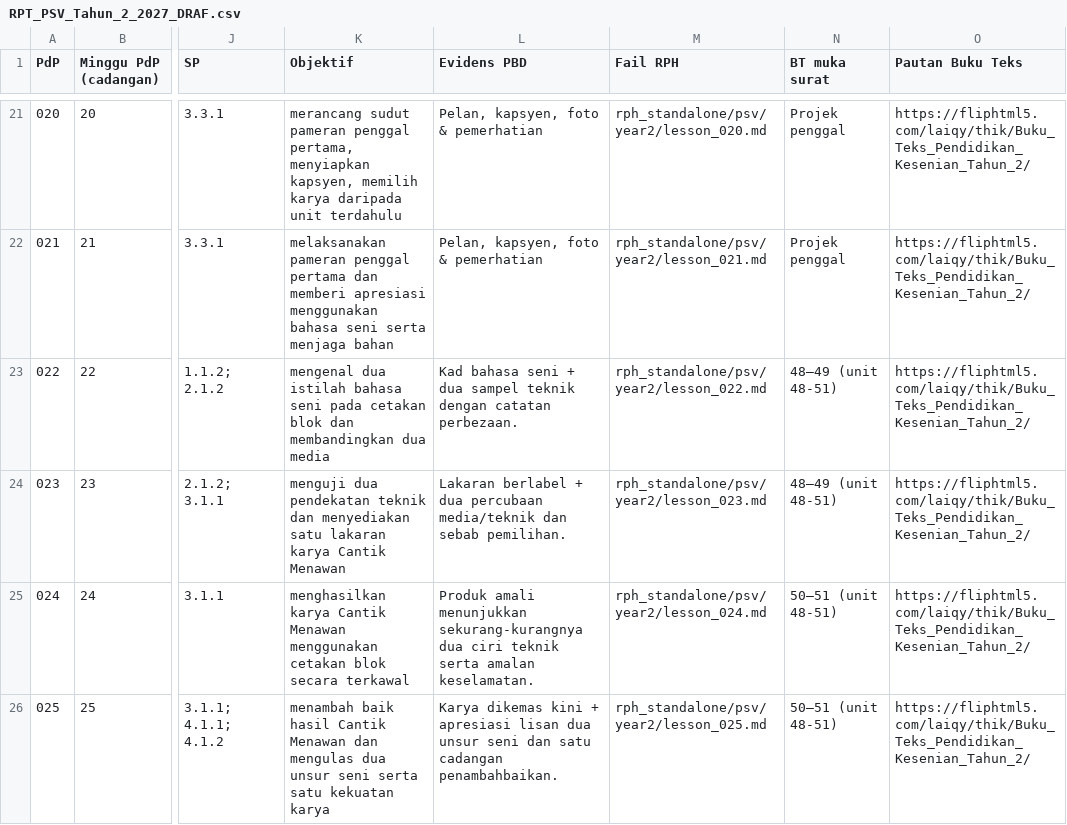
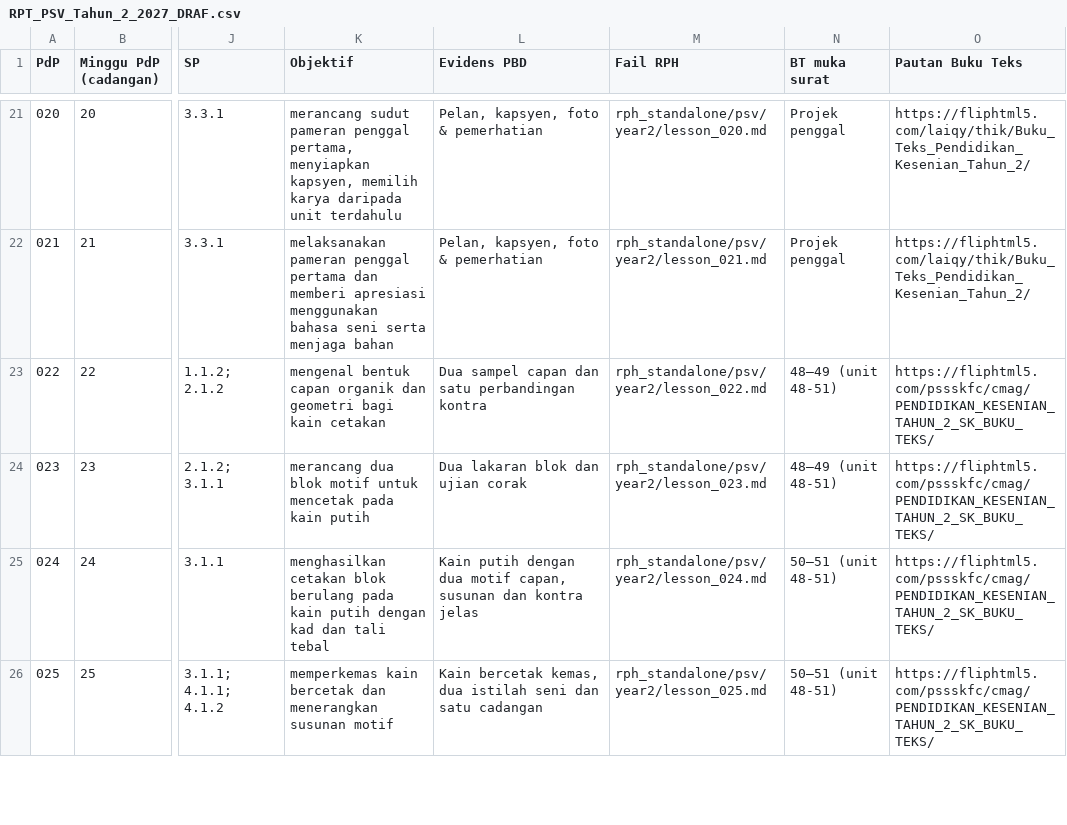
Before and after one commit to nurynayreen88/CikguLaju-AI, a CSV file: rpt_2027/psv/RPT_PSV_Tahun_2_2027_DRAF.csv, drawn as a sheet; only a part is shown, gaps mark what is left out; the diff covers the shown part only; the diff names each change by its address in the sheet, - before the commit and + after, or states it on an @@ line.

```diff
--- a/rpt_2027/psv/RPT_PSV_Tahun_2_2027_DRAF.csv
+++ b/rpt_2027/psv/RPT_PSV_Tahun_2_2027_DRAF.csv
-K23 (Objektif): mengenal dua istilah bahasa seni pada cetakan blok dan membandingkan dua media
+K23 (Objektif): mengenal bentuk capan organik dan geometri bagi kain cetakan
-L23 (Evidens PBD): Kad bahasa seni + dua sampel teknik dengan catatan perbezaan.
+L23 (Evidens PBD): Dua sampel capan dan satu perbandingan kontra
-O23:O26 (Pautan Buku Teks): https://fliphtml5.com/laiqy/thik/Buku_Teks_Pendidikan_Kesenian_Tahun_2/
+O23:O26 (Pautan Buku Teks): https://fliphtml5.com/pssskfc/cmag/PENDIDIKAN_KESENIAN_TAHUN_2_SK_BUKU_TEKS/
-K24 (Objektif): menguji dua pendekatan teknik dan menyediakan satu lakaran karya Cantik Menawan
+K24 (Objektif): merancang dua blok motif untuk mencetak pada kain putih
-L24 (Evidens PBD): Lakaran berlabel + dua percubaan media/teknik dan sebab pemilihan.
+L24 (Evidens PBD): Dua lakaran blok dan ujian corak
-K25 (Objektif): menghasilkan karya Cantik Menawan menggunakan cetakan blok secara terkawal
+K25 (Objektif): menghasilkan cetakan blok berulang pada kain putih dengan kad dan tali tebal
-L25 (Evidens PBD): Produk amali menunjukkan sekurang-kurangnya dua ciri teknik serta amalan keselamatan.
+L25 (Evidens PBD): Kain putih dengan dua motif capan, susunan dan kontra jelas
-K26 (Objektif): menambah baik hasil Cantik Menawan dan mengulas dua unsur seni serta satu kekuatan karya
+K26 (Objektif): memperkemas kain bercetak dan menerangkan susunan motif
-L26 (Evidens PBD): Karya dikemas kini + apresiasi lisan dua unsur seni dan satu cadangan penambahbaikan.
+L26 (Evidens PBD): Kain bercetak kemas, dua istilah seni dan satu cadangan
```
Also changed, not shown: 25 edited cells elsewhere in this file, rph_standalone/psv/audits/psv_individual_210_review_20261105.csv, 4 other files.
